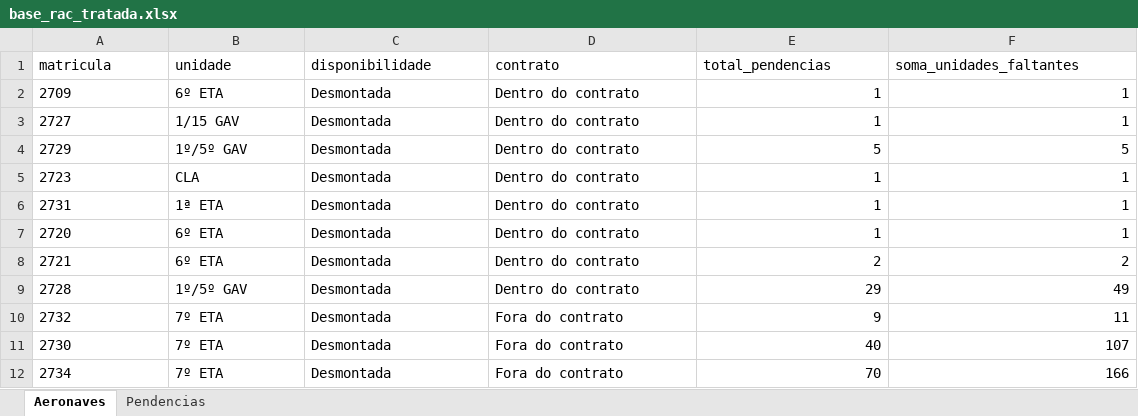
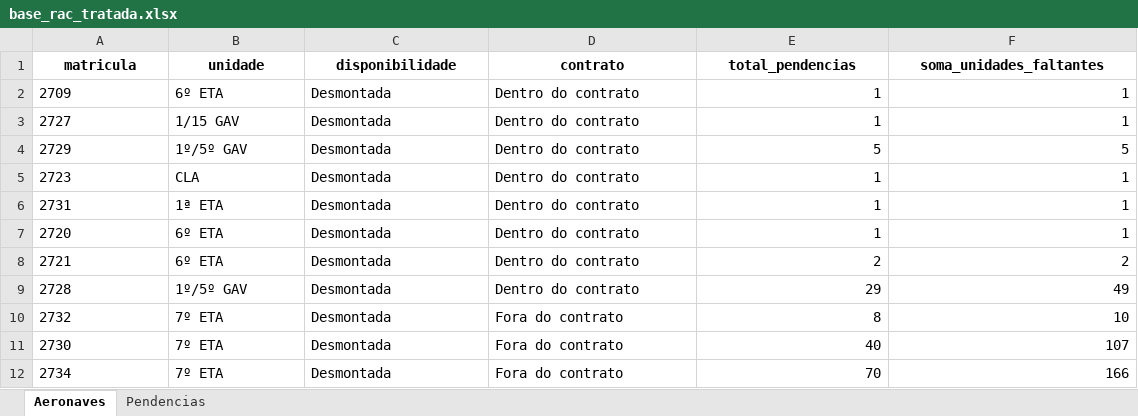
Before and after one commit to wallacedellaney/c98a-pamals, an Excel workbook: Coordenadoria/02_Dados_Tratados/base_rac_tratada.xlsx, sheet Aeronaves, drawn as a sheet; only a part is shown; values as stored, in another font and other column widths than the file's, no borders; the diff names each change by its address in the sheet, - before the commit and + after, or states it on an @@ line.

```diff
--- a/Coordenadoria/02_Dados_Tratados/base_rac_tratada.xlsx (sheet Aeronaves)
+++ b/Coordenadoria/02_Dados_Tratados/base_rac_tratada.xlsx (sheet Aeronaves)
@@ A1:F1 bold: off → on, alignment: left → center @@
-E10 (total_pendencias): 9
+E10 (total_pendencias): 8
-F10 (soma_unidades_faltantes): 11
+F10 (soma_unidades_faltantes): 10
```
Also changed, not shown: sheet Pendencias, 4 other files.
